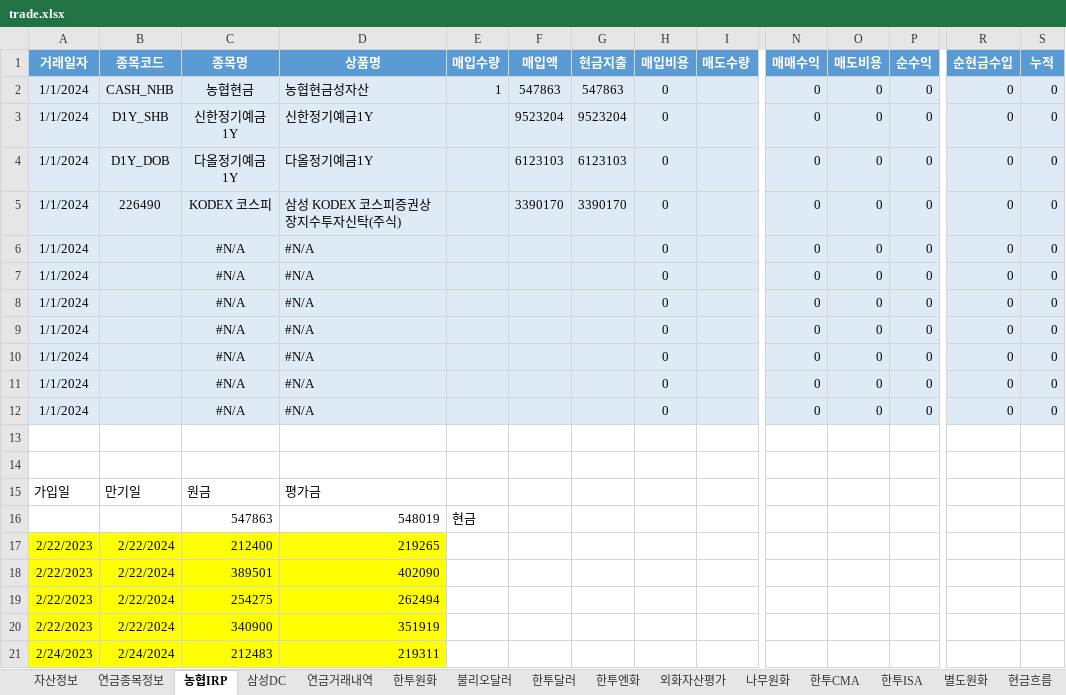
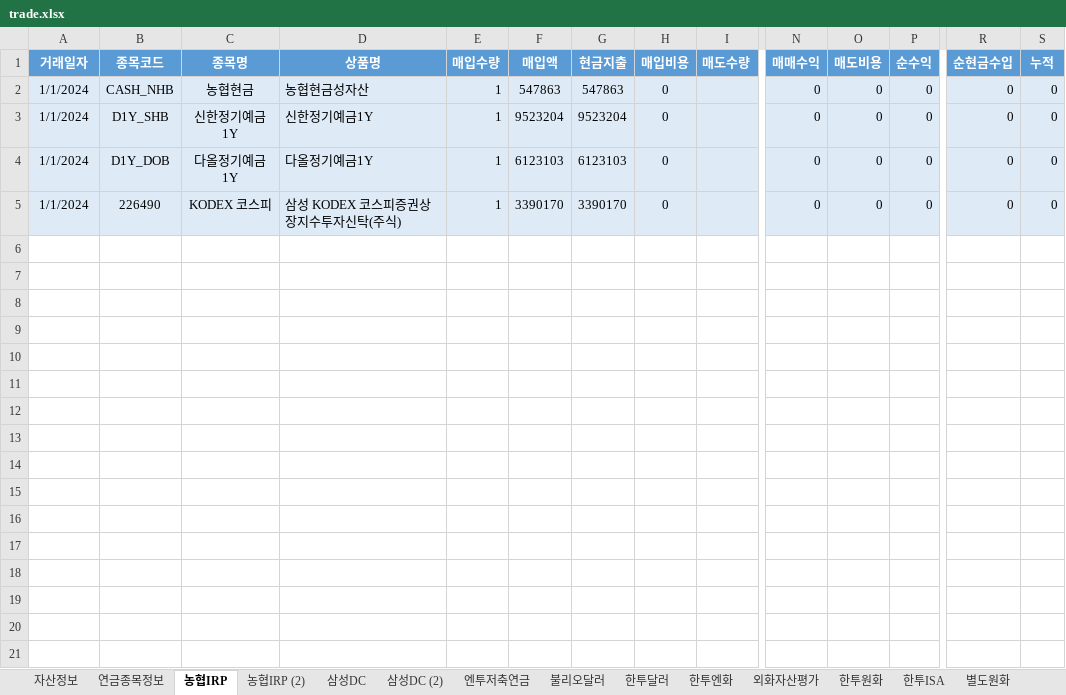
Before and after one commit to maeng-gun/my_asset, an Excel workbook: trade.xlsx, sheet 농협IRP, drawn as a sheet; only a part is shown, gaps mark what is left out; values as stored, in another font and other column widths than the file's, no borders; table styles not drawn; rows hold the shown columns only; the diff covers the shown part only; the diff names each change by its address in the sheet, - before the commit and + after, or states it on an @@ line.

```diff
--- a/trade.xlsx (sheet 농협IRP)
+++ b/trade.xlsx (sheet 농협IRP)
-sheet tab: 연금거래내역
+sheet tab: 엔투저축연금
+sheet tab: 농협IRP (2)
+sheet tab: 삼성DC (2)
@@ sheet tab order changed: 자산정보 | 연금종목정보 | 농협IRP | 농협IRP (2) | 삼성DC | 삼성DC (2) | 엔투저축연금 | 불리오달러 | 한투달러 | 한투엔화 | 외화자산평가 | 한투원화 | 한투ISA | 별도원화 @@
-E3:E5 (매입수량): (empty)
+E3:E5 (매입수량): 1
-row 6: 1/1/2024 |  | #N/A | #N/A |  |  |  | 0 |  | 0 | 0 | 0 | 0 | 0
-row 7: 1/1/2024 |  | #N/A | #N/A |  |  |  | 0 |  | 0 | 0 | 0 | 0 | 0
-row 8: 1/1/2024 |  | #N/A | #N/A |  |  |  | 0 |  | 0 | 0 | 0 | 0 | 0
-row 9: 1/1/2024 |  | #N/A | #N/A |  |  |  | 0 |  | 0 | 0 | 0 | 0 | 0
-row 10: 1/1/2024 |  | #N/A | #N/A |  |  |  | 0 |  | 0 | 0 | 0 | 0 | 0
-row 11: 1/1/2024 |  | #N/A | #N/A |  |  |  | 0 |  | 0 | 0 | 0 | 0 | 0
-row 12: 1/1/2024 |  | #N/A | #N/A |  |  |  | 0 |  | 0 | 0 | 0 | 0 | 0
-row 13: (empty)
-row 14: (empty)
-row 15: 가입일 | 만기일 | 원금 | 평가금
-row 16:  |  | 547863 | 548019 | 현금
-row 17: 2/22/2023 | 2/22/2024 | 212400 | 219265
-row 18: 2/22/2023 | 2/22/2024 | 389501 | 402090
-row 19: 2/22/2023 | 2/22/2024 | 254275 | 262494
-row 20: 2/22/2023 | 2/22/2024 | 340900 | 351919
-row 21: 2/24/2023 | 2/24/2024 | 212483 | 219311
```
Also changed, not shown: 29 removed rows elsewhere in this sheet, sheet 불리오달러, sheet 삼성DC, sheet 한투원화, sheet 엔투저축연금, 1 other file.
